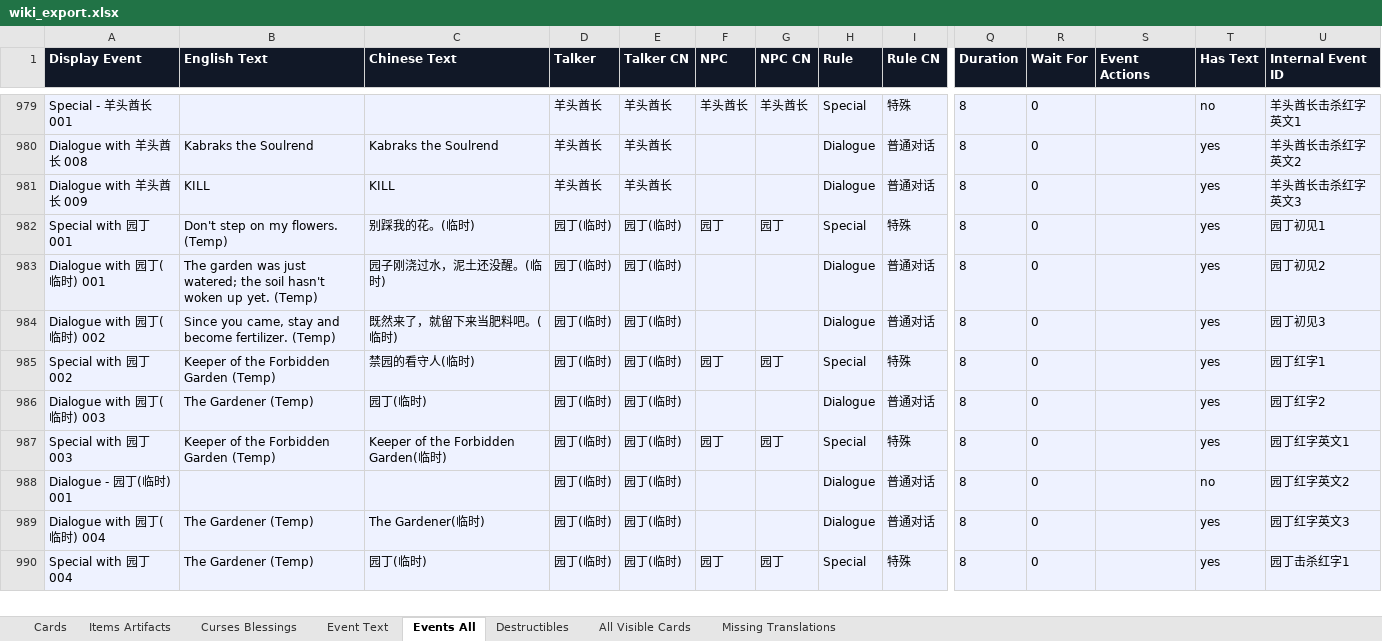
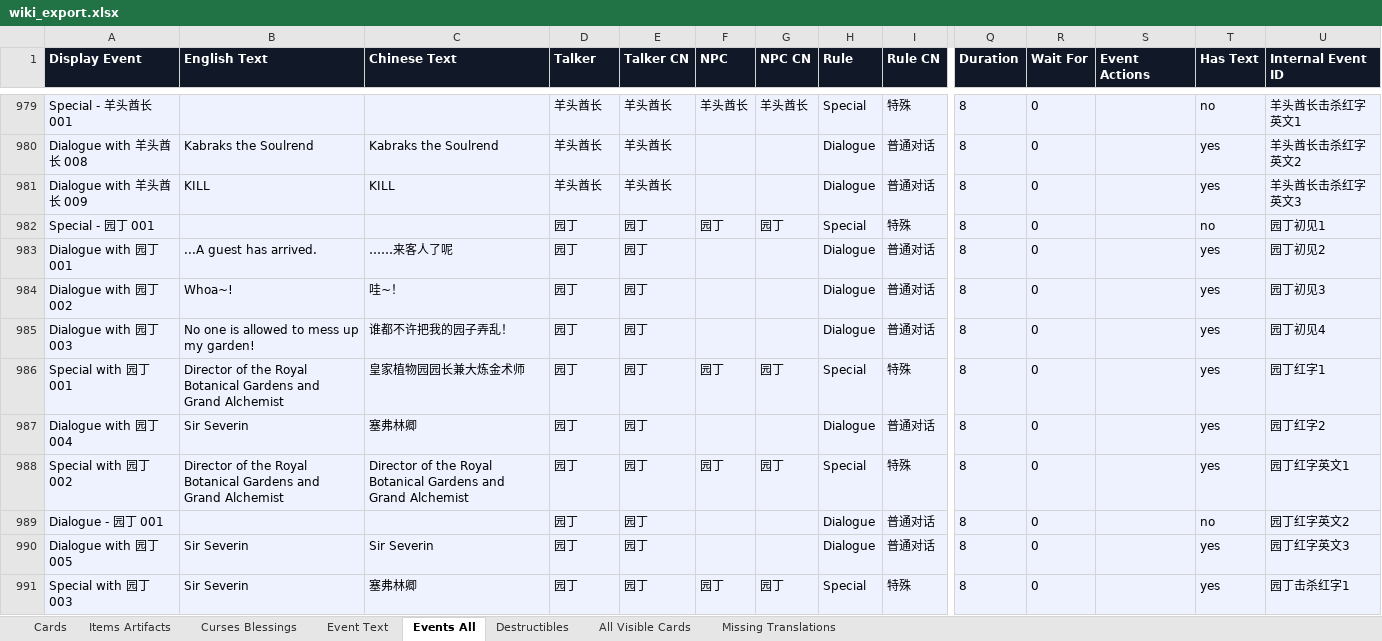
Before and after one commit to weicai995/cinderia-wiki-data, an Excel workbook: downloads/wiki_export.xlsx, sheet Events All, drawn as a sheet; only a part is shown, gaps mark what is left out; values as stored, in another font and other column widths than the file's, no borders; table styles not drawn; removed rows and columns are numbered as before the commit, all else as after; rows hold the shown columns only; the diff covers the shown part only; the diff names each change by its address in the sheet, - before the commit and + after, or states it on an @@ line.

```diff
--- a/downloads/wiki_export.xlsx (sheet Events All)
+++ b/downloads/wiki_export.xlsx (sheet Events All)
+row 982: Special - 园丁 001 |  |  | 园丁 | 园丁 | 园丁 | 园丁 | Special | 特殊 | 8 | 0 |  | no | 园丁初见1
+row 983: Dialogue with 园丁 001 | ...A guest has arrived. | ……来客人了呢 | 园丁 | 园丁 |  |  | Dialogue | 普通对话 | 8 | 0 |  | yes | 园丁初见2
+row 984: Dialogue with 园丁 002 | Whoa~! | 哇~！ | 园丁 | 园丁 |  |  | Dialogue | 普通对话 | 8 | 0 |  | yes | 园丁初见3
+row 985: Dialogue with 园丁 003 | No one is allowed to mess up my garden! | 谁都不许把我的园子弄乱！ | 园丁 | 园丁 |  |  | Dialogue | 普通对话 | 8 | 0 |  | yes | 园丁初见4
-B986 (English Text): Don't step on my flowers. (Temp)
+B986 (English Text): Director of the Royal Botanical Gardens and Grand Alchemist
-C986 (Chinese Text): 别踩我的花。(临时)
+C986 (Chinese Text): 皇家植物园园长兼大炼金术师
-D986:D987 (Talker): 园丁(临时)
+D986:D987 (Talker): 园丁
-E986:E987 (Talker CN): 园丁(临时)
+E986:E987 (Talker CN): 园丁
-U986 (Internal Event ID): 园丁初见1
+U986 (Internal Event ID): 园丁红字1
-A987 (Display Event): Dialogue with 园丁(临时) 001
+A987 (Display Event): Dialogue with 园丁 004
-B987 (English Text): The garden was just watered; the soil hasn't woken up yet. (Temp)
+B987 (English Text): Sir Severin
-C987 (Chinese Text): 园子刚浇过水，泥土还没醒。(临时)
+C987 (Chinese Text): 塞弗林卿
-U987 (Internal Event ID): 园丁初见2
+U987 (Internal Event ID): 园丁红字2
-row 984: Dialogue with 园丁(临时) 002 | Since you came, stay and become fertilizer. (Temp) | 既然来了，就留下来当肥料吧。(临时) | 园丁(临时) | 园丁(临时) |  |  | Dialogue | 普通对话 | 8 | 0 |  | yes | 园丁初见3
-B988 (English Text): Keeper of the Forbidden Garden (Temp)
+B988 (English Text): Director of the Royal Botanical Gardens and Grand Alchemist
-C988 (Chinese Text): 禁园的看守人(临时)
+C988 (Chinese Text): Director of the Royal Botanical Gardens and Grand Alchemist
-D988 (Talker): 园丁(临时)
+D988 (Talker): 园丁
-E988 (Talker CN): 园丁(临时)
+E988 (Talker CN): 园丁
-U988 (Internal Event ID): 园丁红字1
+U988 (Internal Event ID): 园丁红字英文1
+row 989: Dialogue - 园丁 001 |  |  | 园丁 | 园丁 |  |  | Dialogue | 普通对话 | 8 | 0 |  | no | 园丁红字英文2
-A990 (Display Event): Dialogue with 园丁(临时) 003
+A990 (Display Event): Dialogue with 园丁 005
-B990 (English Text): The Gardener (Temp)
+B990 (English Text): Sir Severin
-C990 (Chinese Text): 园丁(临时)
+C990 (Chinese Text): Sir Severin
-D990:D991 (Talker): 园丁(临时)
+D990:D991 (Talker): 园丁
-E990:E991 (Talker CN): 园丁(临时)
+E990:E991 (Talker CN): 园丁
-U990 (Internal Event ID): 园丁红字2
+U990 (Internal Event ID): 园丁红字英文3
-B991 (English Text): Keeper of the Forbidden Garden (Temp)
+B991 (English Text): Sir Severin
-C991 (Chinese Text): Keeper of the Forbidden Garden(临时)
+C991 (Chinese Text): 塞弗林卿
-U991 (Internal Event ID): 园丁红字英文1
+U991 (Internal Event ID): 园丁击杀红字1
-row 988: Dialogue - 园丁(临时) 001 |  |  | 园丁(临时) | 园丁(临时) |  |  | Dialogue | 普通对话 | 8 | 0 |  | no | 园丁红字英文2
-row 989: Dialogue with 园丁(临时) 004 | The Gardener (Temp) | The Gardener(临时) | 园丁(临时) | 园丁(临时) |  |  | Dialogue | 普通对话 | 8 | 0 |  | yes | 园丁红字英文3
-row 990: Special with 园丁 004 | The Gardener (Temp) | 园丁(临时) | 园丁(临时) | 园丁(临时) | 园丁 | 园丁 | Special | 特殊 | 8 | 0 |  | yes | 园丁击杀红字1
```
Also changed, not shown: 42 edited cells elsewhere in this sheet, sheet All Visible Cards, sheet Items Artifacts, sheet Event Text, sheet Cards, sheet Missing Translations, sheet Curses Blessings, 34 other files.
